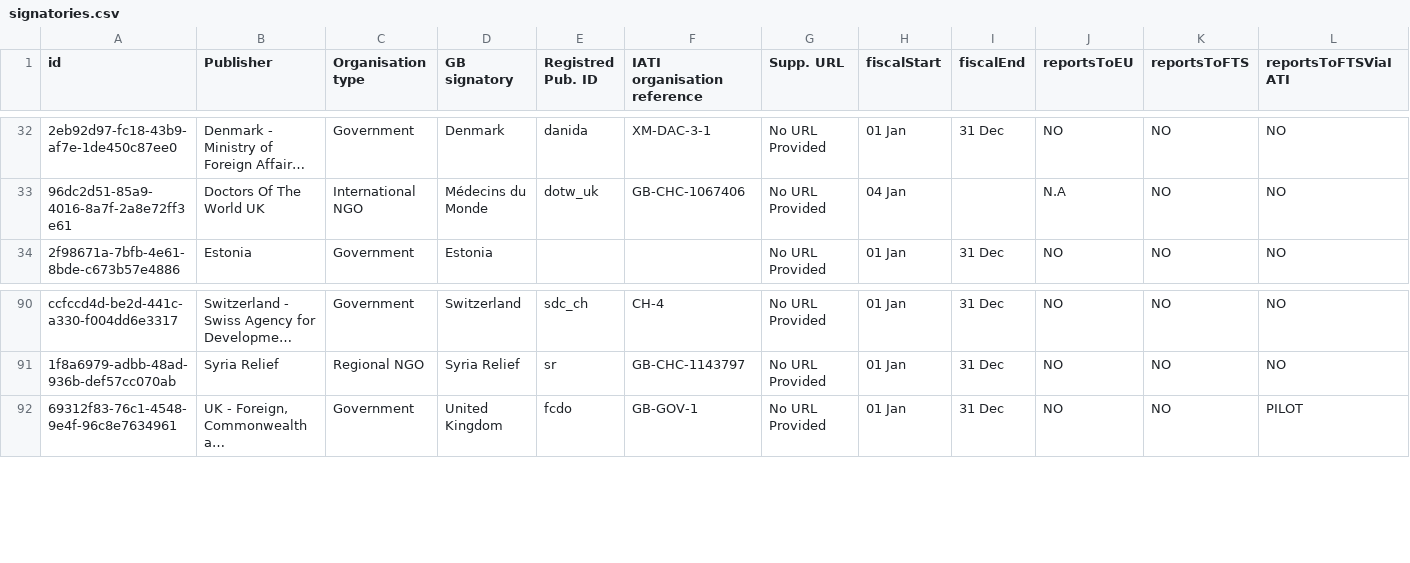
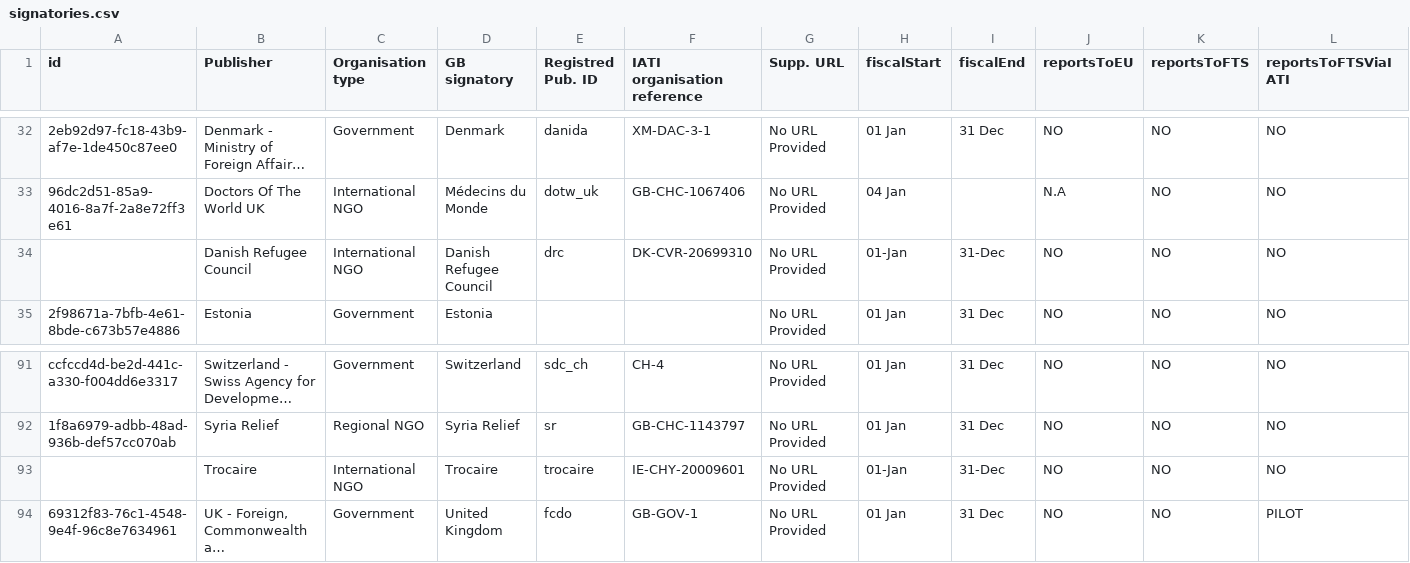
Before and after one commit to markbrough/humportal-data, a CSV file: data/signatories.csv, drawn as a sheet; only a part is shown, gaps mark what is left out; long unchanged cells end in …; rows hold the shown columns only; the diff names each change by its address in the sheet, - before the commit and + after, or states it on an @@ line.

Commit message:
Add two new signatories

```diff
--- a/data/signatories.csv
+++ b/data/signatories.csv
+row 34:  | Danish Refugee Council | International NGO | Danish Refugee Council | drc | DK-CVR-20699310 | No URL Provided | 01-Jan | 31-Dec | NO | NO | NO
+row 93:  | Trocaire | International NGO | Trocaire | trocaire | IE-CHY-20009601 | No URL Provided | 01-Jan | 31-Dec | NO | NO | NO
```
Also changed, not shown: data/signatories-progress.csv.
